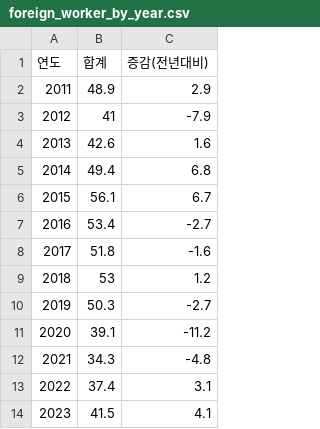
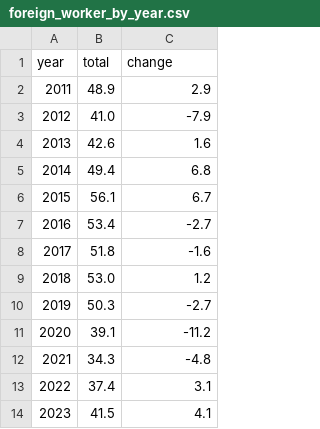
Before and after one commit to eslerkang/optimization-lab, a CSV file: iie4117/final-term/datas/foreign_worker_by_year.csv (was iie4117/final-term/foreign_worker_by_year.csv), drawn as a sheet.

```diff
--- a/iie4117/final-term/foreign_worker_by_year.csv
+++ b/iie4117/final-term/datas/foreign_worker_by_year.csv
@@ -1,4 +1,4 @@
-연도,합계,증감(전년대비)
+year,total,change
 2011,48.9,2.9
-2012,41,-7.9
+2012,41.0,-7.9
 2013,42.6,1.6
@@ -8,3 +8,3 @@
 2017,51.8,-1.6
-2018,53,1.2
+2018,53.0,1.2
 2019,50.3,-2.7
```
Also changed, not shown: 29 other files.
